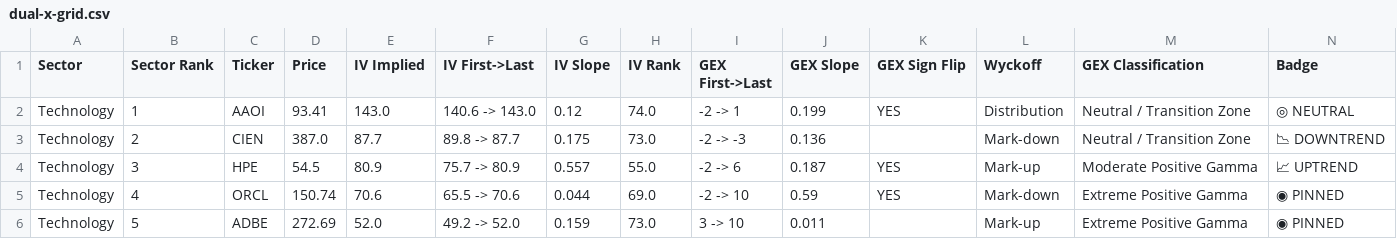
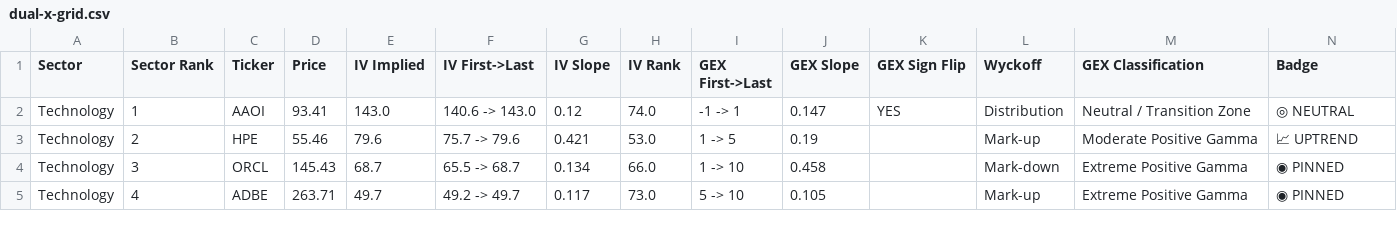
Before and after one commit to kelvtay-code/news-fundamentals, a CSV file: docs/dual-x-grid.csv, drawn as a sheet; only a part is shown; removed rows and columns are numbered as before the commit, all else as after; rows hold the shown columns only; the diff covers the shown part only; the diff names each change by its address in the sheet, - before the commit and + after, or states it on an @@ line.

```diff
--- a/docs/dual-x-grid.csv
+++ b/docs/dual-x-grid.csv
-I2 (GEX First->Last): -2 -> 1
+I2 (GEX First->Last): -1 -> 1
-J2 (GEX Slope): 0.199
+J2 (GEX Slope): 0.147
-row 3: Technology | 2 | CIEN | 387.0 | 87.7 | 89.8 -> 87.7 | 0.175 | 73.0 | -2 -> -3 | 0.136 |  | Mark-down | Neutral / Transition Zone | 📉 DOWNTREND
-B3 (Sector Rank): 3
+B3 (Sector Rank): 2
-D3 (Price): 54.5
+D3 (Price): 55.46
-E3 (IV Implied): 80.9
+E3 (IV Implied): 79.6
-F3 (IV First->Last): 75.7 -> 80.9
+F3 (IV First->Last): 75.7 -> 79.6
-G3 (IV Slope): 0.557
+G3 (IV Slope): 0.421
-H3 (IV Rank): 55.0
+H3 (IV Rank): 53.0
-I3 (GEX First->Last): -2 -> 6
+I3 (GEX First->Last): 1 -> 5
-J3 (GEX Slope): 0.187
+J3 (GEX Slope): 0.19
-K3:K4 (GEX Sign Flip): YES
+K3:K4 (GEX Sign Flip): (empty)
-B4 (Sector Rank): 4
+B4 (Sector Rank): 3
-D4 (Price): 150.74
+D4 (Price): 145.43
-E4 (IV Implied): 70.6
+E4 (IV Implied): 68.7
-F4 (IV First->Last): 65.5 -> 70.6
+F4 (IV First->Last): 65.5 -> 68.7
-G4 (IV Slope): 0.044
+G4 (IV Slope): 0.134
-H4 (IV Rank): 69.0
+H4 (IV Rank): 66.0
-I4 (GEX First->Last): -2 -> 10
+I4 (GEX First->Last): 1 -> 10
-J4 (GEX Slope): 0.59
+J4 (GEX Slope): 0.458
-B5 (Sector Rank): 5
+B5 (Sector Rank): 4
-D5 (Price): 272.69
+D5 (Price): 263.71
-E5 (IV Implied): 52.0
+E5 (IV Implied): 49.7
-F5 (IV First->Last): 49.2 -> 52.0
+F5 (IV First->Last): 49.2 -> 49.7
-G5 (IV Slope): 0.159
+G5 (IV Slope): 0.117
-I5 (GEX First->Last): 3 -> 10
+I5 (GEX First->Last): 5 -> 10
-J5 (GEX Slope): 0.011
+J5 (GEX Slope): 0.105
```
Also changed, not shown: 1 added row, 1 removed row and 21 edited cells elsewhere in this file, 2 other files.
